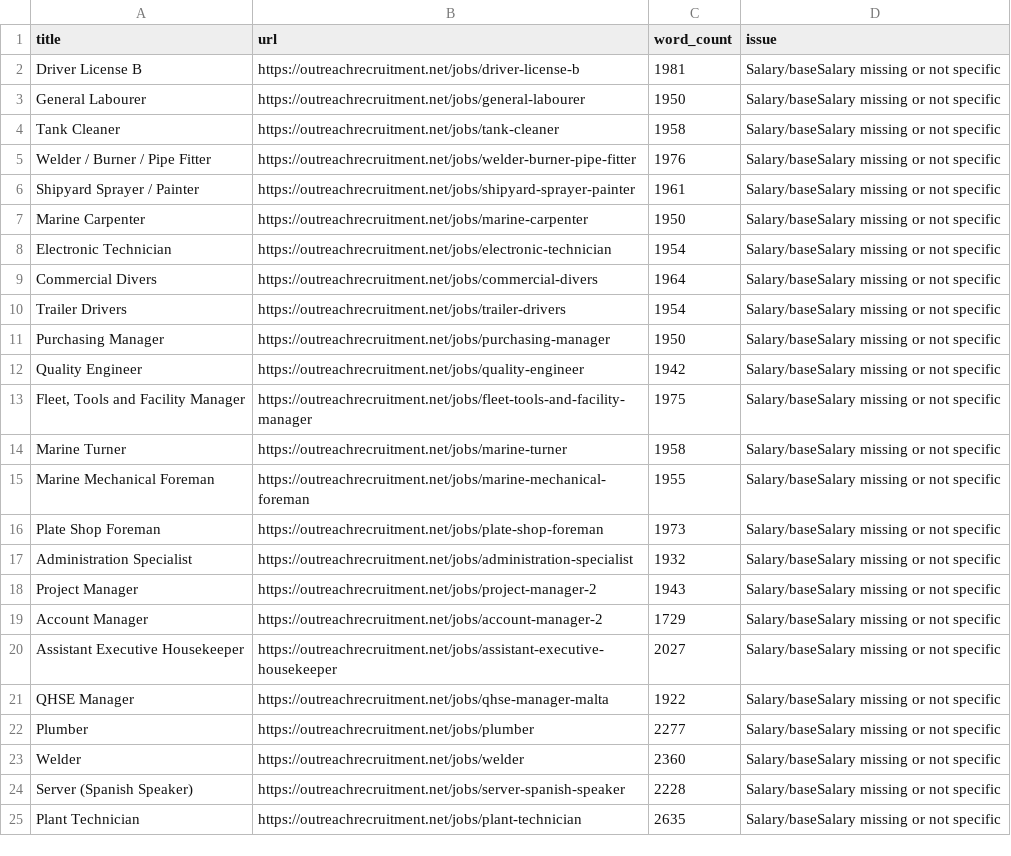
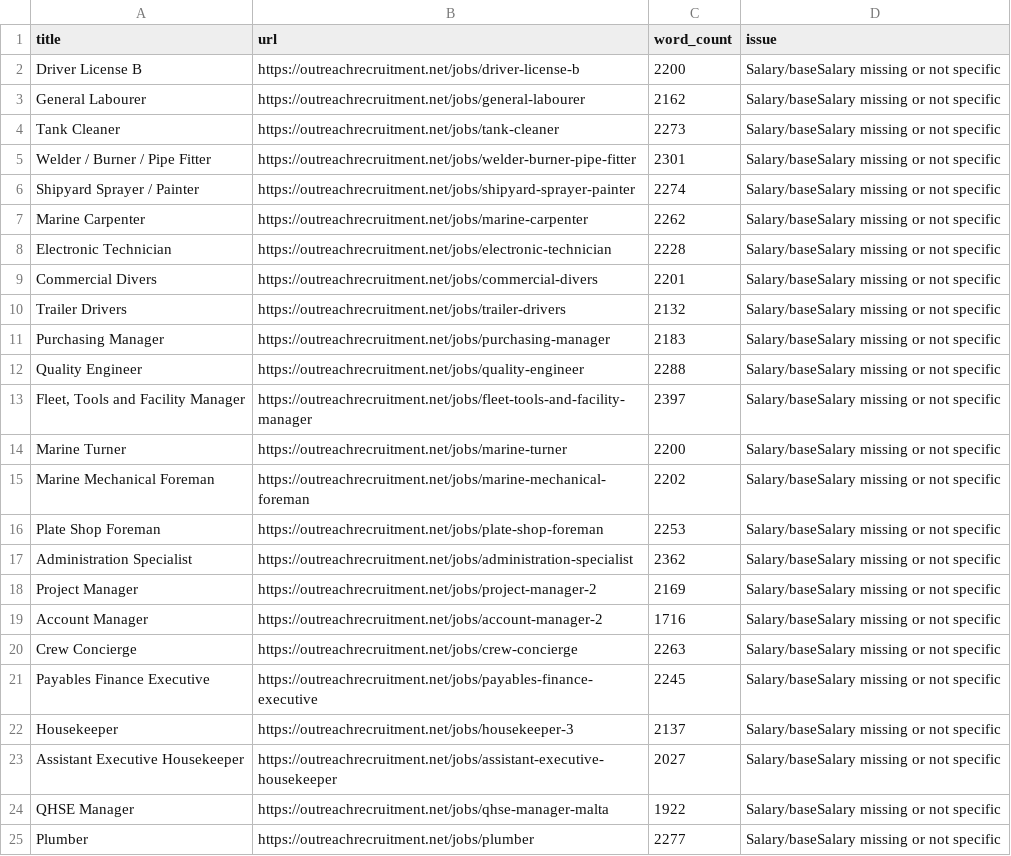
Before and after one commit to sofyanebarakat-beep/OutreachRecruitment-Jobs-in-Malta, a CSV file: reports/content_quality_issues.csv, drawn as a sheet; only a part is shown; the shorter side is filled out with more unchanged rows.

```diff
--- a/reports/content_quality_issues.csv
+++ b/reports/content_quality_issues.csv
@@ -1,20 +1,23 @@
 title,url,word_count,issue
-Driver License B,https://outreachrecruitment.net/jobs/driver-license-b,1981,Salary/baseSalary missing or not specific
-General Labourer,https://outreachrecruitment.net/jobs/general-labourer,1950,Salary/baseSalary missing or not specific
-Tank Cleaner,https://outreachrecruitment.net/jobs/tank-cleaner,1958,Salary/baseSalary missing or not specific
-Welder / Burner / Pipe Fitter,https://outreachrecruitment.net/jobs/welder-burner-pipe-fitter,1976,Salary/baseSalary missing or not specific
-Shipyard Sprayer / Painter,https://outreachrecruitment.net/jobs/shipyard-sprayer-painter,1961,Salary/baseSalary missing or not specific
-Marine Carpenter,https://outreachrecruitment.net/jobs/marine-carpenter,1950,Salary/baseSalary missing or not specific
-Electronic Technician,https://outreachrecruitment.net/jobs/electronic-technician,1954,Salary/baseSalary missing or not specific
-Commercial Divers,https://outreachrecruitment.net/jobs/commercial-divers,1964,Salary/baseSalary missing or not specific
-Trailer Drivers,https://outreachrecruitment.net/jobs/trailer-drivers,1954,Salary/baseSalary missing or not specific
-Purchasing Manager,https://outreachrecruitment.net/jobs/purchasing-manager,1950,Salary/baseSalary missing or not specific
-Quality Engineer,https://outreachrecruitment.net/jobs/quality-engineer,1942,Salary/baseSalary missing or not specific
-"Fleet, Tools and Facility Manager",https://outreachrecruitment.net/jobs/fleet-tools-and-facility-manager,1975,Salary/baseSalary missing or not specific
-Marine Turner,https://outreachrecruitment.net/jobs/marine-turner,1958,Salary/baseSalary missing or not specific
-Marine Mechanical Foreman,https://outreachrecruitment.net/jobs/marine-mechanical-foreman,1955,Salary/baseSalary missing or not specific
-Plate Shop Foreman,https://outreachrecruitment.net/jobs/plate-shop-foreman,1973,Salary/baseSalary missing or not specific
-Administration Specialist,https://outreachrecruitment.net/jobs/administration-specialist,1932,Salary/baseSalary missing or not specific
-Project Manager,https://outreachrecruitment.net/jobs/project-manager-2,1943,Salary/baseSalary missing or not specific
-Account Manager,https://outreachrecruitment.net/jobs/account-manager-2,1729,Salary/baseSalary missing or not specific
+Driver License B,https://outreachrecruitment.net/jobs/driver-license-b,2200,Salary/baseSalary missing or not specific
+General Labourer,https://outreachrecruitment.net/jobs/general-labourer,2162,Salary/baseSalary missing or not specific
+Tank Cleaner,https://outreachrecruitment.net/jobs/tank-cleaner,2273,Salary/baseSalary missing or not specific
+Welder / Burner / Pipe Fitter,https://outreachrecruitment.net/jobs/welder-burner-pipe-fitter,2301,Salary/baseSalary missing or not specific
+Shipyard Sprayer / Painter,https://outreachrecruitment.net/jobs/shipyard-sprayer-painter,2274,Salary/baseSalary missing or not specific
+Marine Carpenter,https://outreachrecruitment.net/jobs/marine-carpenter,2262,Salary/baseSalary missing or not specific
+Electronic Technician,https://outreachrecruitment.net/jobs/electronic-technician,2228,Salary/baseSalary missing or not specific
+Commercial Divers,https://outreachrecruitment.net/jobs/commercial-divers,2201,Salary/baseSalary missing or not specific
+Trailer Drivers,https://outreachrecruitment.net/jobs/trailer-drivers,2132,Salary/baseSalary missing or not specific
+Purchasing Manager,https://outreachrecruitment.net/jobs/purchasing-manager,2183,Salary/baseSalary missing or not specific
+Quality Engineer,https://outreachrecruitment.net/jobs/quality-engineer,2288,Salary/baseSalary missing or not specific
+"Fleet, Tools and Facility Manager",https://outreachrecruitment.net/jobs/fleet-tools-and-facility-manager,2397,Salary/baseSalary missing or not specific
+Marine Turner,https://outreachrecruitment.net/jobs/marine-turner,2200,Salary/baseSalary missing or not specific
+Marine Mechanical Foreman,https://outreachrecruitment.net/jobs/marine-mechanical-foreman,2202,Salary/baseSalary missing or not specific
+Plate Shop Foreman,https://outreachrecruitment.net/jobs/plate-shop-foreman,2253,Salary/baseSalary missing or not specific
+Administration Specialist,https://outreachrecruitment.net/jobs/administration-specialist,2362,Salary/baseSalary missing or not specific
+Project Manager,https://outreachrecruitment.net/jobs/project-manager-2,2169,Salary/baseSalary missing or not specific
+Account Manager,https://outreachrecruitment.net/jobs/account-manager-2,1716,Salary/baseSalary missing or not specific
+Crew Concierge,https://outreachrecruitment.net/jobs/crew-concierge,2263,Salary/baseSalary missing or not specific
+Payables Finance Executive,https://outreachrecruitment.net/jobs/payables-finance-executive,2245,Salary/baseSalary missing or not specific
+Housekeeper,https://outreachrecruitment.net/jobs/housekeeper-3,2137,Salary/baseSalary missing or not specific
 Assistant Executive Housekeeper,https://outreachrecruitment.net/jobs/assistant-executive-housekeeper,2027,Salary/baseSalary missing or not specific
```
Also changed, not shown: reports/category_ranking.csv, reports/duplicates.csv, 14 other files.
